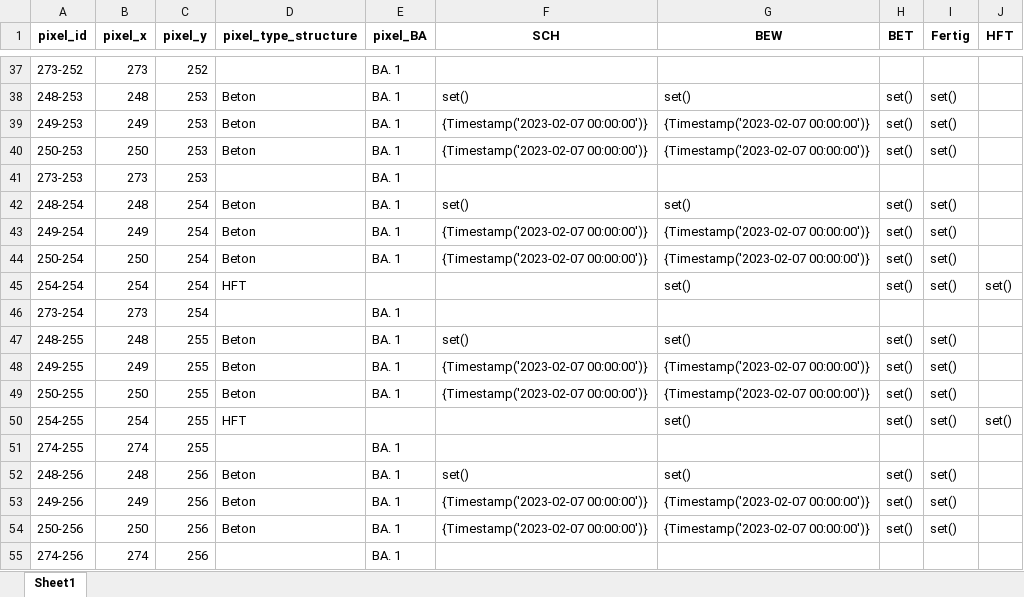
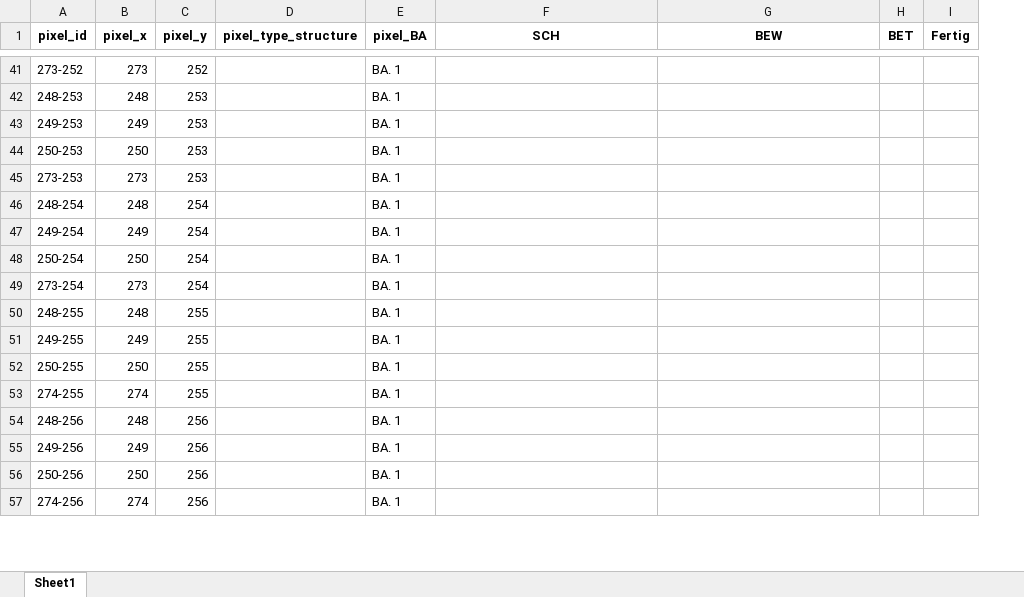
Before and after one commit to vladidmi/PythonPaintProgram, an Excel workbook: imgs/0_5_T1_SP_GRU_EG0_3101_03_F-P-001 - Wand.xlsx, sheet Sheet1, drawn as a sheet; only a part is shown, gaps mark what is left out; values as stored, in another font and other column widths than the file's, no borders; removed rows and columns are numbered as before the commit, all else as after; the diff covers the shown part only; the diff names each change by its address in the sheet, - before the commit and + after, or states it on an @@ line.

```diff
--- a/imgs/0_5_T1_SP_GRU_EG0_3101_03_F-P-001 - Wand.xlsx (sheet Sheet1)
+++ b/imgs/0_5_T1_SP_GRU_EG0_3101_03_F-P-001 - Wand.xlsx (sheet Sheet1)
-column J (HFT), empty
-D42:D44 (pixel_type_structure): Beton
+D42:D44 (pixel_type_structure): (empty)
-F42 (SCH): set()
+F42 (SCH): (empty)
-G42 (BEW): set()
+G42 (BEW): (empty)
-H42:H44 (BET): set()
+H42:H44 (BET): (empty)
-I42:I44 (Fertig): set()
+I42:I44 (Fertig): (empty)
-F43:F44 (SCH): {Timestamp('2023-02-07 00:00:00')}
+F43:F44 (SCH): (empty)
-G43:G44 (BEW): {Timestamp('2023-02-07 00:00:00')}
+G43:G44 (BEW): (empty)
-D46:D48 (pixel_type_structure): Beton
+D46:D48 (pixel_type_structure): (empty)
-F46 (SCH): set()
+F46 (SCH): (empty)
-G46 (BEW): set()
+G46 (BEW): (empty)
-H46:H48 (BET): set()
+H46:H48 (BET): (empty)
-I46:I48 (Fertig): set()
+I46:I48 (Fertig): (empty)
-F47:F48 (SCH): {Timestamp('2023-02-07 00:00:00')}
+F47:F48 (SCH): (empty)
-G47:G48 (BEW): {Timestamp('2023-02-07 00:00:00')}
+G47:G48 (BEW): (empty)
-row 45: 254-254 | 254 | 254 | HFT |  |  | set() | set() | set() | set()
-D50:D52 (pixel_type_structure): Beton
+D50:D52 (pixel_type_structure): (empty)
-F50 (SCH): set()
+F50 (SCH): (empty)
-G50 (BEW): set()
+G50 (BEW): (empty)
-H50:H52 (BET): set()
+H50:H52 (BET): (empty)
-I50:I52 (Fertig): set()
+I50:I52 (Fertig): (empty)
-F51:F52 (SCH): {Timestamp('2023-02-07 00:00:00')}
+F51:F52 (SCH): (empty)
-G51:G52 (BEW): {Timestamp('2023-02-07 00:00:00')}
+G51:G52 (BEW): (empty)
-row 50: 254-255 | 254 | 255 | HFT |  |  | set() | set() | set() | set()
-D54:D56 (pixel_type_structure): Beton
+D54:D56 (pixel_type_structure): (empty)
-F54 (SCH): set()
+F54 (SCH): (empty)
-G54 (BEW): set()
+G54 (BEW): (empty)
-H54:H56 (BET): set()
+H54:H56 (BET): (empty)
-I54:I56 (Fertig): set()
+I54:I56 (Fertig): (empty)
-F55:F56 (SCH): {Timestamp('2023-02-07 00:00:00')}
+F55:F56 (SCH): (empty)
-G55:G56 (BEW): {Timestamp('2023-02-07 00:00:00')}
+G55:G56 (BEW): (empty)
```
Also changed, not shown: 11 added rows, 84 removed rows and 608 edited cells elsewhere in this sheet, imgs/1_5_T1_SP_GRU_EG0_3101_03_F-P-001 - Decke.xlsx, imgs/2_5_T1_SP_GRU_OG1_4101_03_F-P-001 - Wand.xlsx, 3 other files.
